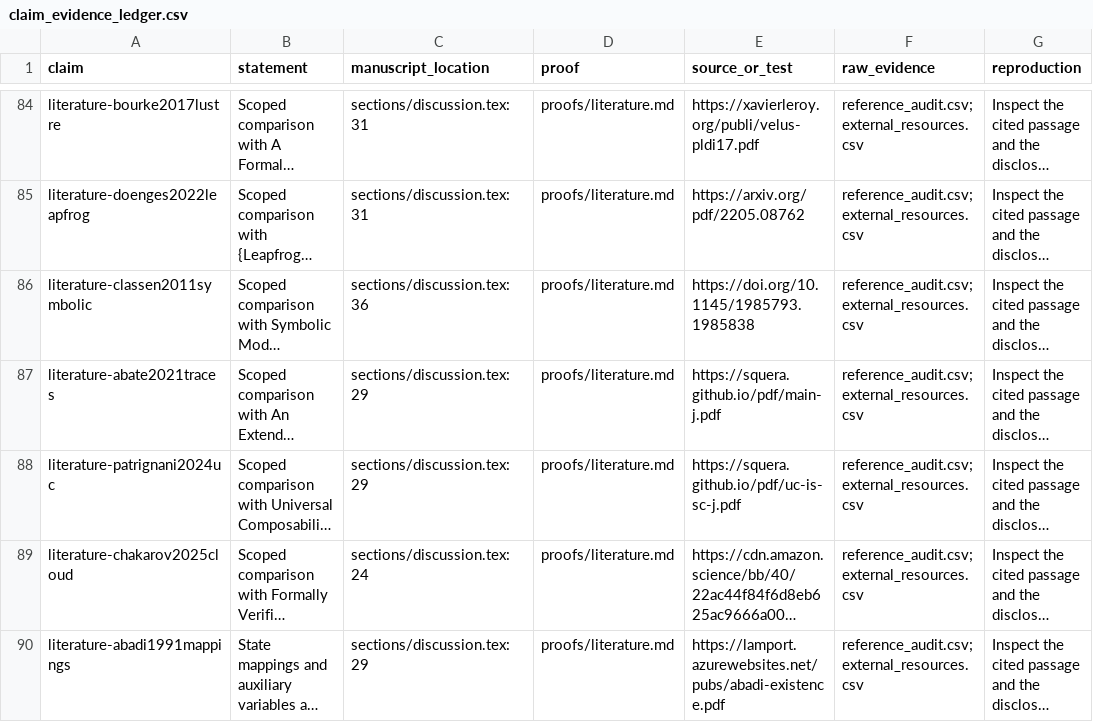
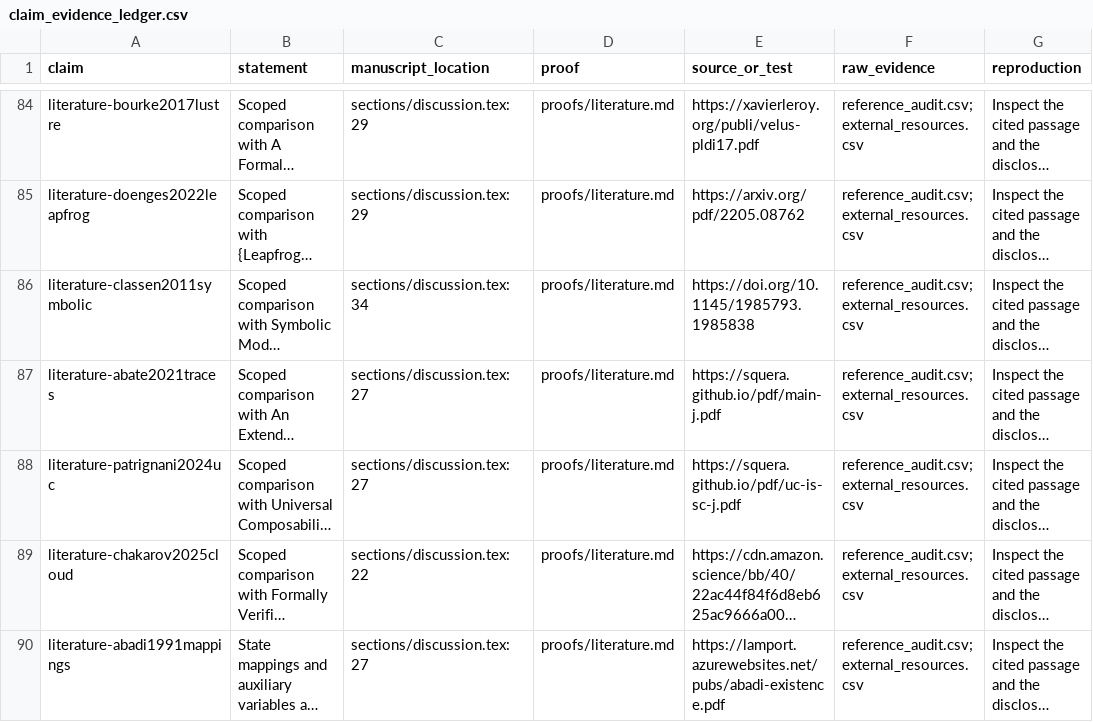
Before and after one commit to Haoyi-Zhang/AuthRefine, a CSV file: claim_evidence_ledger.csv, drawn as a sheet; only a part is shown, gaps mark what is left out; long unchanged cells end in …; the diff covers the shown part only; the diff names each change by its address in the sheet, - before the commit and + after, or states it on an @@ line.

```diff
--- a/claim_evidence_ledger.csv
+++ b/claim_evidence_ledger.csv
-C84:C85 (manuscript_location): sections/discussion.tex:31
+C84:C85 (manuscript_location): sections/discussion.tex:29
-C86 (manuscript_location): sections/discussion.tex:36
+C86 (manuscript_location): sections/discussion.tex:34
-C87:C88 (manuscript_location): sections/discussion.tex:29
+C87:C88 (manuscript_location): sections/discussion.tex:27
-C89 (manuscript_location): sections/discussion.tex:24
+C89 (manuscript_location): sections/discussion.tex:22
-C90 (manuscript_location): sections/discussion.tex:29
+C90 (manuscript_location): sections/discussion.tex:27
```
Also changed, not shown: 3 added rows and 47 edited cells elsewhere in this file, reference_audit.csv, 19 other files.
